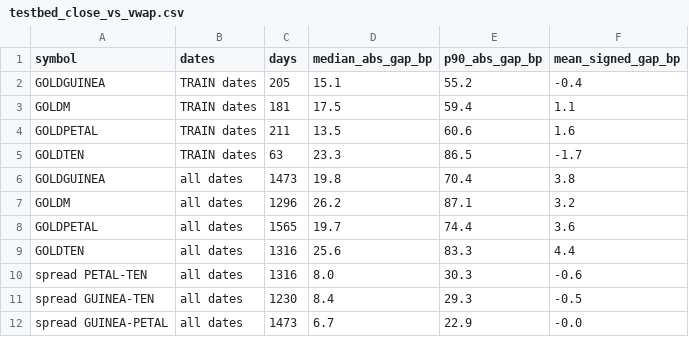
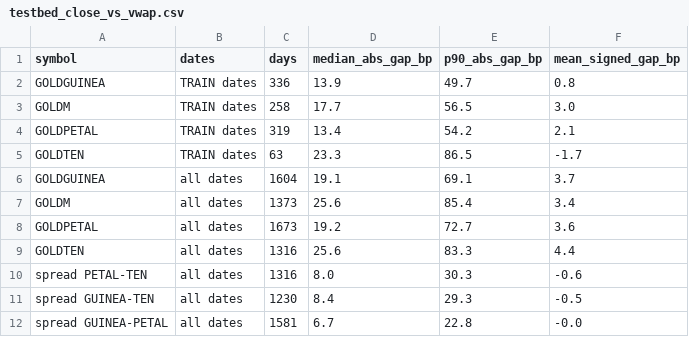
Before and after one commit to nikhilkumar-dev0310/HACKINHILLS-SYNTAXTERROR-TAN-, a CSV file: commodity/results/testbed_close_vs_vwap.csv, drawn as a sheet.

```diff
--- a/commodity/results/testbed_close_vs_vwap.csv
+++ b/commodity/results/testbed_close_vs_vwap.csv
@@ -1,9 +1,9 @@
 symbol,dates,days,median_abs_gap_bp,p90_abs_gap_bp,mean_signed_gap_bp
-GOLDGUINEA,TRAIN dates,205,15.1,55.2,-0.4
-GOLDM,TRAIN dates,181,17.5,59.4,1.1
-GOLDPETAL,TRAIN dates,211,13.5,60.6,1.6
+GOLDGUINEA,TRAIN dates,336,13.9,49.7,0.8
+GOLDM,TRAIN dates,258,17.7,56.5,3.0
+GOLDPETAL,TRAIN dates,319,13.4,54.2,2.1
 GOLDTEN,TRAIN dates,63,23.3,86.5,-1.7
-GOLDGUINEA,all dates,1473,19.8,70.4,3.8
-GOLDM,all dates,1296,26.2,87.1,3.2
-GOLDPETAL,all dates,1565,19.7,74.4,3.6
+GOLDGUINEA,all dates,1604,19.1,69.1,3.7
+GOLDM,all dates,1373,25.6,85.4,3.4
+GOLDPETAL,all dates,1673,19.2,72.7,3.6
 GOLDTEN,all dates,1316,25.6,83.3,4.4
@@ -11,2 +11,2 @@ spread PETAL-TEN,all dates,1316,8.0,30.3,-0.6
 spread GUINEA-TEN,all dates,1230,8.4,29.3,-0.5
-spread GUINEA-PETAL,all dates,1473,6.7,22.9,-0.0
+spread GUINEA-PETAL,all dates,1581,6.7,22.8,-0.0
```
Also changed, not shown: commodity/results/testbed_integrity.csv, commodity/results/testbed_margins.csv, 1 other file.
